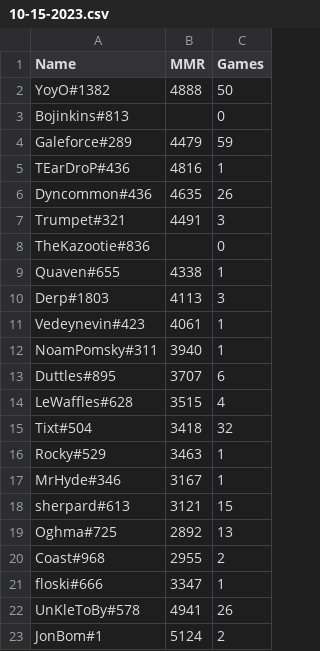
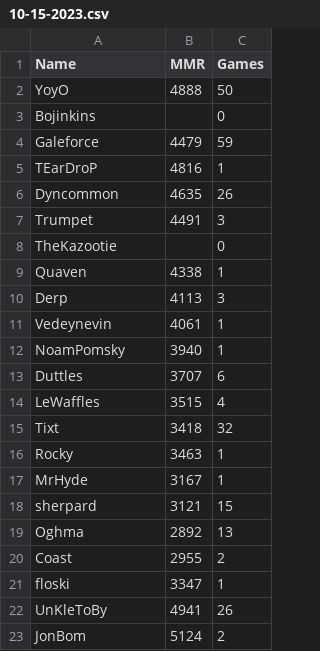
Before and after one commit to darinbolton/LadderTracker, a CSV file: MMR/10-15-2023.csv, drawn as a sheet.

Commit message:
Name trimmed

```diff
--- a/MMR/10-15-2023.csv
+++ b/MMR/10-15-2023.csv
@@ -1,23 +1,23 @@
 "Name","MMR","Games"
-"YoyO#1382","4888","50"
-"Bojinkins#813","","0"
-"Galeforce#289","4479","59"
-"TEarDroP#436","4816","1"
-"Dyncommon#436","4635","26"
-"Trumpet#321","4491","3"
-"TheKazootie#836","","0"
-"Quaven#655","4338","1"
-"Derp#1803","4113","3"
-"Vedeynevin#423","4061","1"
-"NoamPomsky#311","3940","1"
-"Duttles#895","3707","6"
-"LeWaffles#628","3515","4"
-"Tixt#504","3418","32"
-"Rocky#529","3463","1"
-"MrHyde#346","3167","1"
-"sherpard#613","3121","15"
-"Oghma#725","2892","13"
-"Coast#968","2955","2"
-"floski#666","3347","1"
-"UnKleToBy#578","4941","26"
-"JonBom#1","5124","2"
+"YoyO","4888","50"
+"Bojinkins","","0"
+"Galeforce","4479","59"
+"TEarDroP","4816","1"
+"Dyncommon","4635","26"
+"Trumpet","4491","3"
+"TheKazootie","","0"
+"Quaven","4338","1"
+"Derp","4113","3"
+"Vedeynevin","4061","1"
+"NoamPomsky","3940","1"
+"Duttles","3707","6"
+"LeWaffles","3515","4"
+"Tixt","3418","32"
+"Rocky","3463","1"
+"MrHyde","3167","1"
+"sherpard","3121","15"
+"Oghma","2892","13"
+"Coast","2955","2"
+"floski","3347","1"
+"UnKleToBy","4941","26"
+"JonBom","5124","2"
```
Also changed, not shown: 1 other file.
